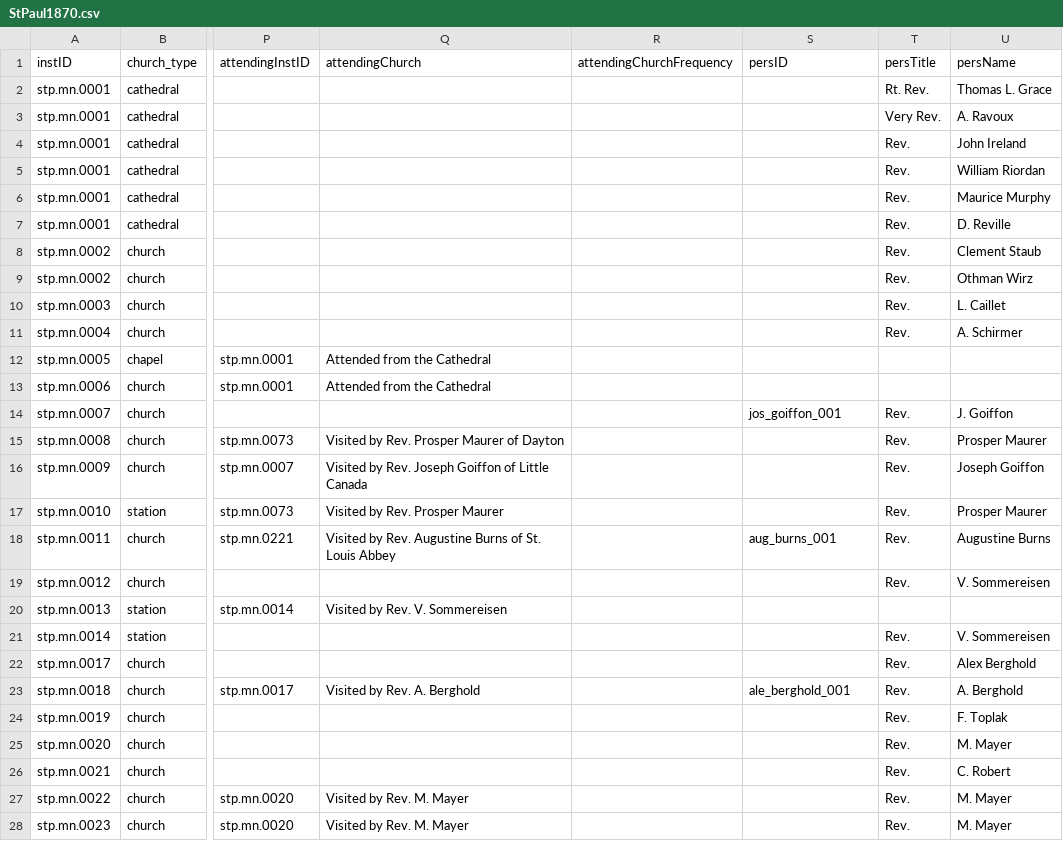
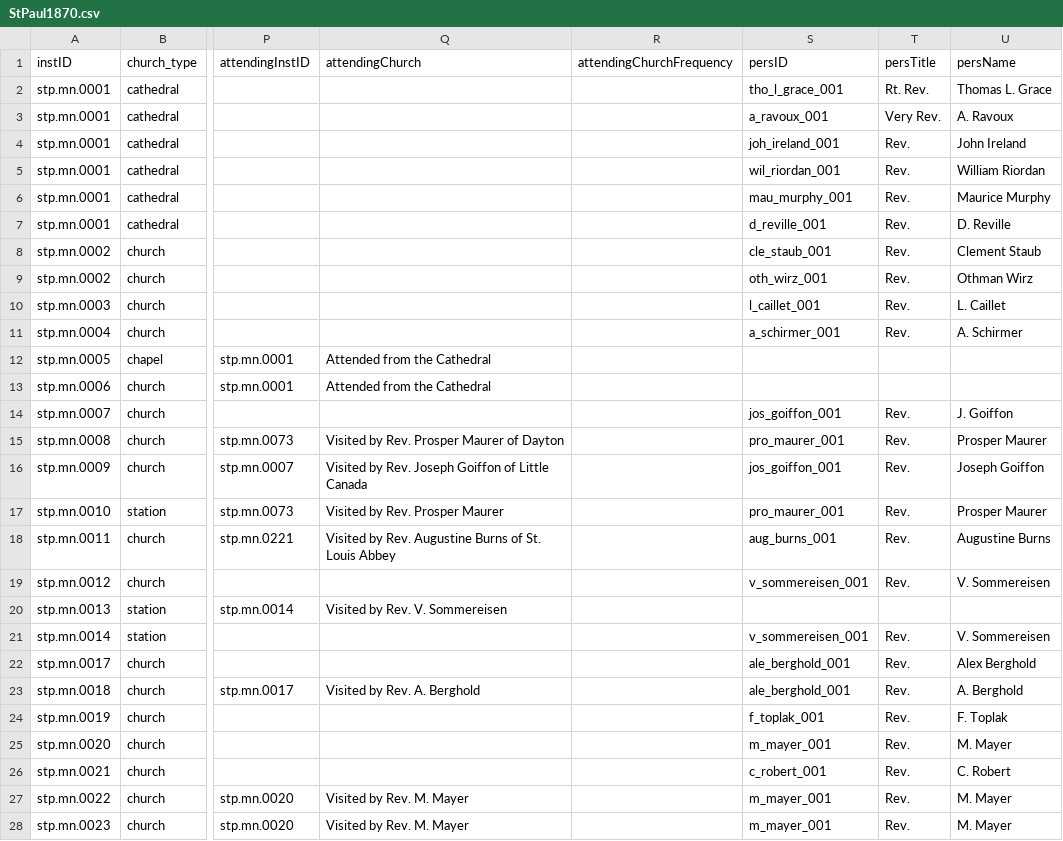
Before and after one commit to YuchenX063/Almanacs-Preprocess, a CSV file: processed/StPaul1870.csv, drawn as a sheet; only a part is shown, gaps mark what is left out; the diff covers the shown part only; the diff names each change by its address in the sheet, - before the commit and + after, or states it on an @@ line.

```diff
--- a/processed/StPaul1870.csv
+++ b/processed/StPaul1870.csv
-S2 (persID): (empty)
+S2 (persID): tho_l_grace_001
-S3 (persID): (empty)
+S3 (persID): a_ravoux_001
-S4 (persID): (empty)
+S4 (persID): joh_ireland_001
-S5 (persID): (empty)
+S5 (persID): wil_riordan_001
-S6 (persID): (empty)
+S6 (persID): mau_murphy_001
-S7 (persID): (empty)
+S7 (persID): d_reville_001
-S8 (persID): (empty)
+S8 (persID): cle_staub_001
-S9 (persID): (empty)
+S9 (persID): oth_wirz_001
-S10 (persID): (empty)
+S10 (persID): l_caillet_001
-S11 (persID): (empty)
+S11 (persID): a_schirmer_001
-S15 (persID): (empty)
+S15 (persID): pro_maurer_001
-S16 (persID): (empty)
+S16 (persID): jos_goiffon_001
-S17 (persID): (empty)
+S17 (persID): pro_maurer_001
-S19 (persID): (empty)
+S19 (persID): v_sommereisen_001
-S21 (persID): (empty)
+S21 (persID): v_sommereisen_001
-S22 (persID): (empty)
+S22 (persID): ale_berghold_001
-S24 (persID): (empty)
+S24 (persID): f_toplak_001
-S25 (persID): (empty)
+S25 (persID): m_mayer_001
-S26 (persID): (empty)
+S26 (persID): c_robert_001
-S27:S28 (persID): (empty)
+S27:S28 (persID): m_mayer_001
```
Also changed, not shown: 165 edited cells elsewhere in this file, processed/Boston1870.csv, processed/Buffalo1870.csv, 21 other files.
